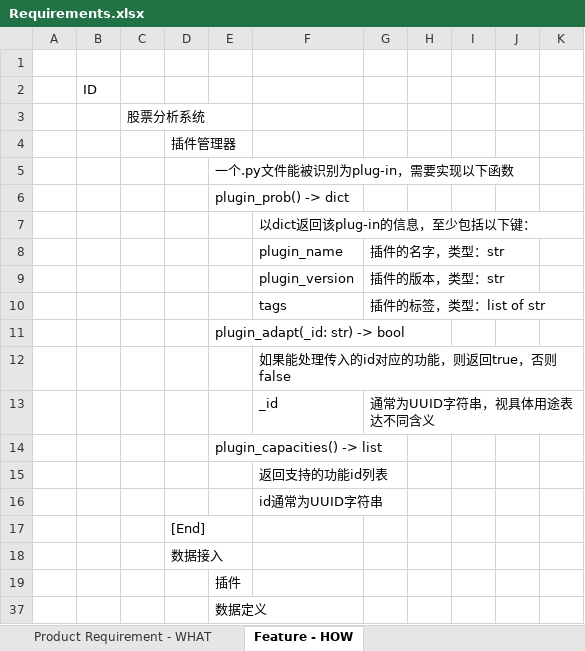
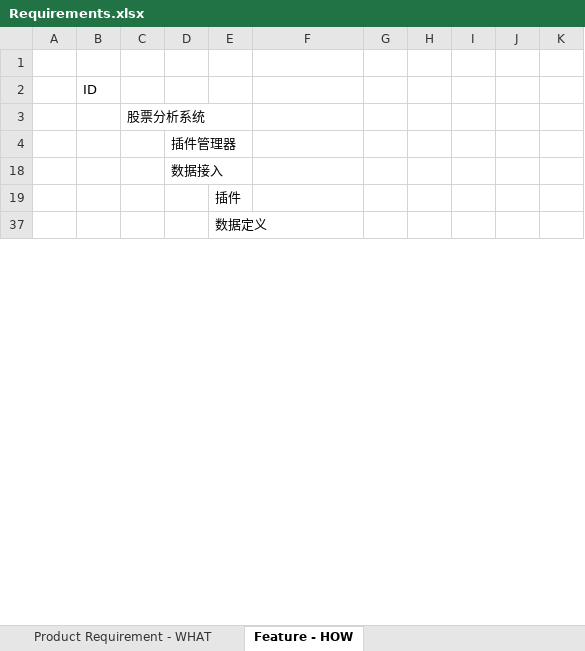
Before and after one commit to SleepySoft/StockAnalysisSystem, an Excel workbook: Doc/Requirements.xlsx, sheet Feature - HOW, drawn as a sheet; only a part is shown; values as stored, in another font and other column widths than the file's, no borders; removed rows and columns are numbered as before the commit, all else as after; the diff covers the shown part only; the diff names each change by its address in the sheet, - before the commit and + after, or states it on an @@ line.

Commit message:
Update requirement.
Change-Id: I0468198cdb2ec6edec86869bc8071ef4a0513b6d

```diff
--- a/Doc/Requirements.xlsx (sheet Feature - HOW)
+++ b/Doc/Requirements.xlsx (sheet Feature - HOW)
+column G, empty
-column H, empty
@@ row 5 hidden:  |  |  |  | 一个.py文件能被识别为plug-in，需要实现以下函数 @@
@@ row 6 hidden:  |  |  |  | plugin_prob() -> dict @@
@@ row 7 hidden:  |  |  |  |  | 以dict返回该plug-in的信息，至少包括以下键： @@
@@ row 8 hidden:  |  |  |  |  | plugin_name | 插件的名字，类型：str @@
@@ row 9 hidden:  |  |  |  |  | plugin_version | 插件的版本，类型：str @@
@@ row 10 hidden:  |  |  |  |  | tags | 插件的标签，类型：list of str @@
@@ row 11 hidden:  |  |  |  | plugin_adapt(_id: str) -> bool @@
@@ row 12 hidden:  |  |  |  |  | 如果能处理传入的id对应的功能，则返回true，否则false @@
@@ row 13 hidden:  |  |  |  |  | _id | 通常为UUID字符串，视具体用途表达不同含义 @@
@@ row 14 hidden:  |  |  |  | plugin_capacities() -> list @@
@@ row 15 hidden:  |  |  |  |  | 返回支持的功能id列表 @@
@@ row 16 hidden:  |  |  |  |  | id通常为UUID字符串 @@
-row 17:  |  |  | [End]
```
Also changed, not shown: 60 added rows, 9 removed rows, 24 hidden or unhidden rows and 6 edited cells elsewhere in this sheet.
